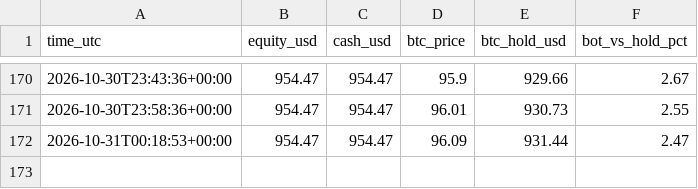
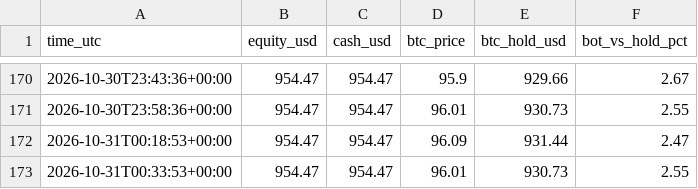
Before and after one commit to byw4dm22yg-a11y/meme-paper-bot, a CSV file: meme_equity.csv, drawn as a sheet; only a part is shown, gaps mark what is left out.

Commit message:
meme paper run

```diff
--- a/meme_equity.csv
+++ b/meme_equity.csv
@@ -172 +172,2 @@ time_utc,equity_usd,cash_usd,btc_price,btc_hold_usd,bot_vs_hold_pct
 2026-10-31T00:18:53+00:00,954.47,954.47,96.09,931.44,2.47
+2026-10-31T00:33:53+00:00,954.47,954.47,96.01,930.73,2.55
```
Also changed, not shown: meme_funnel.csv, 1 other file.
